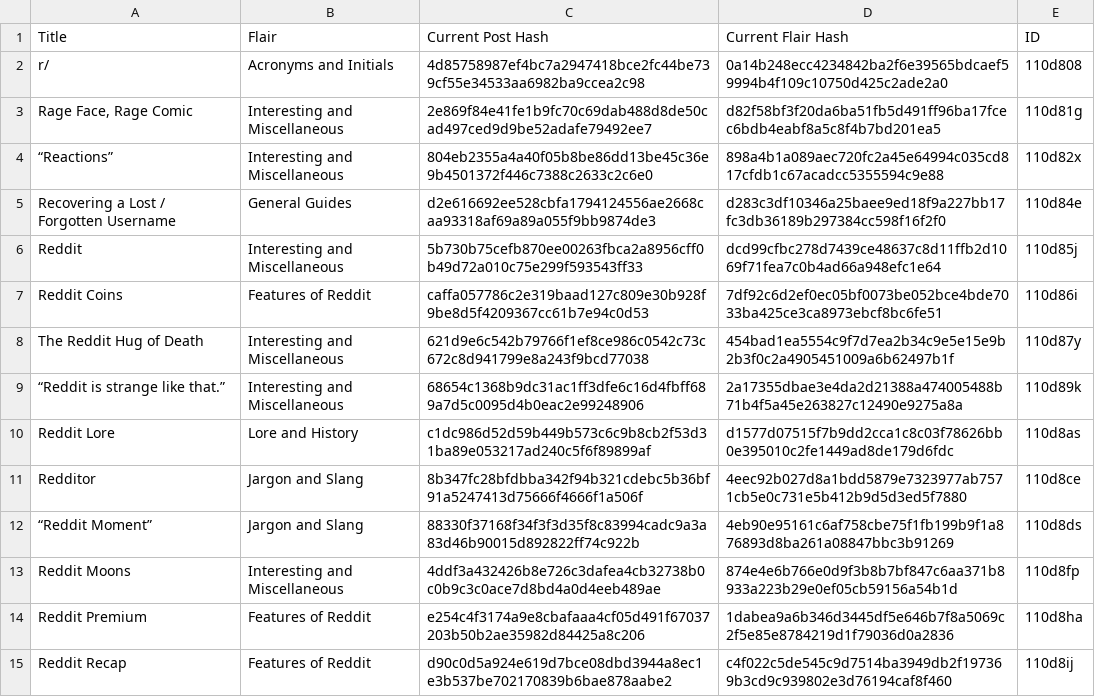
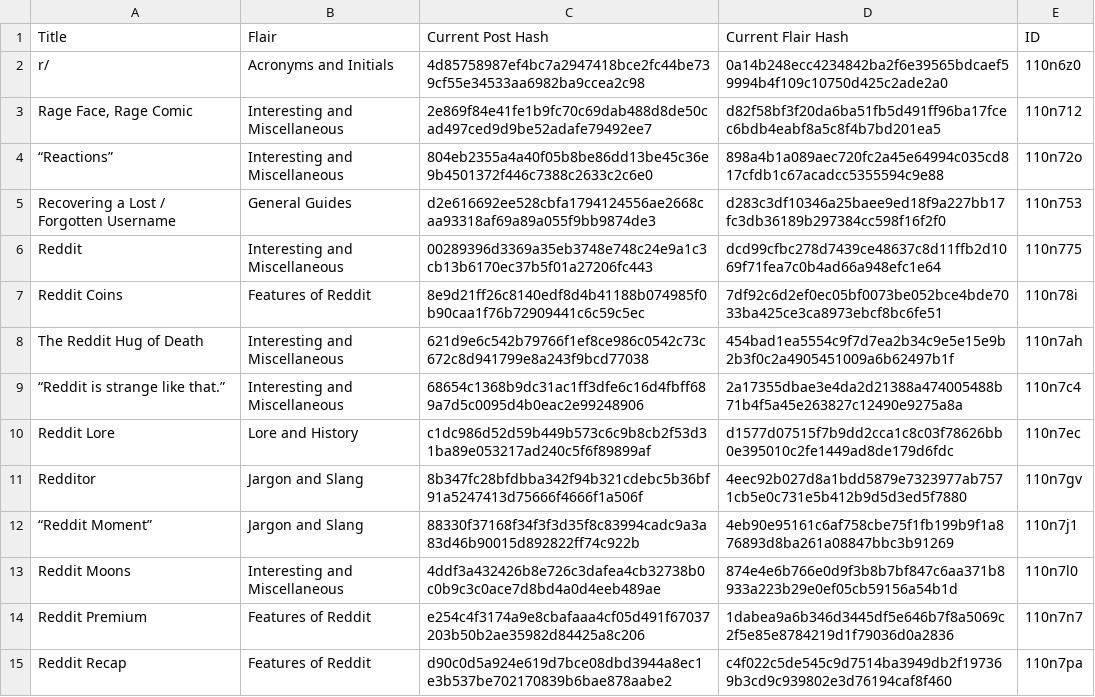
Before and after one commit to Khyta/EncyclopaediaBot, a CSV file: post_info_6.csv, drawn as a sheet; only a part is shown; the diff covers the shown part only.

```diff
--- a/post_info_6.csv
+++ b/post_info_6.csv
@@ -1,15 +1,15 @@
 Title,Flair,Current Post Hash,Current Flair Hash,ID
-r/,Acronyms and Initials,4d85758987ef4bc7a2947418bce2fc44be739cf55e34533aa6982ba9ccea2c98,0a14b248ecc4234842ba2f6e39565bdcaef59994b4f109c10750d425c2ade2a0,110d808
-"Rage Face, Rage Comic",Interesting and Miscellaneous,2e869f84e41fe1b9fc70c69dab488d8de50cad497ced9d9be52adafe79492ee7,d82f58bf3f20da6ba51fb5d491ff96ba17fcec6bdb4eabf8a5c8f4b7bd201ea5,110d81g
-“Reactions”,Interesting and Miscellaneous,804eb2355a4a40f05b8be86dd13be45c36e9b4501372f446c7388c2633c2c6e0,898a4b1a089aec720fc2a45e64994c035cd817cfdb1c67acadcc5355594c9e88,110d82x
-Recovering a Lost / Forgotten Username,General Guides,d2e616692ee528cbfa1794124556ae2668caa93318af69a89a055f9bb9874de3,d283c3df10346a25baee9ed18f9a227bb17fc3db36189b297384cc598f16f2f0,110d84e
-Reddit,Interesting and Miscellaneous,5b730b75cefb870ee00263fbca2a8956cff0b49d72a010c75e299f593543ff33,dcd99cfbc278d7439ce48637c8d11ffb2d1069f71fea7c0b4ad66a948efc1e64,110d85j
-Reddit Coins,Features of Reddit,caffa057786c2e319baad127c809e30b928f9be8d5f4209367cc61b7e94c0d53,7df92c6d2ef0ec05bf0073be052bce4bde7033ba425ce3ca8973ebcf8bc6fe51,110d86i
-The Reddit Hug of Death,Interesting and Miscellaneous,621d9e6c542b79766f1ef8ce986c0542c73c672c8d941799e8a243f9bcd77038,454bad1ea5554c9f7d7ea2b34c9e5e15e9b2b3f0c2a4905451009a6b62497b1f,110d87y
-“Reddit is strange like that.”,Interesting and Miscellaneous,68654c1368b9dc31ac1ff3dfe6c16d4fbff689a7d5c0095d4b0eac2e99248906,2a17355dbae3e4da2d21388a474005488b71b4f5a45e263827c12490e9275a8a,110d89k
-Reddit Lore,Lore and History,c1dc986d52d59b449b573c6c9b8cb2f53d31ba89e053217ad240c5f6f89899af,d1577d07515f7b9dd2cca1c8c03f78626bb0e395010c2fe1449ad8de179d6fdc,110d8as
-Redditor,Jargon and Slang,8b347fc28bfdbba342f94b321cdebc5b36bf91a5247413d75666f4666f1a506f,4eec92b027d8a1bdd5879e7323977ab7571cb5e0c731e5b412b9d5d3ed5f7880,110d8ce
-“Reddit Moment”,Jargon and Slang,88330f37168f34f3f3d35f8c83994cadc9a3a83d46b90015d892822ff74c922b,4eb90e95161c6af758cbe75f1fb199b9f1a876893d8ba261a08847bbc3b91269,110d8ds
-Reddit Moons,Interesting and Miscellaneous,4ddf3a432426b8e726c3dafea4cb32738b0c0b9c3c0ace7d8bd4a0d4eeb489ae,874e4e6b766e0d9f3b8b7bf847c6aa371b8933a223b29e0ef05cb59156a54b1d,110d8fp
-Reddit Premium,Features of Reddit,e254c4f3174a9e8cbafaaa4cf05d491f67037203b50b2ae35982d84425a8c206,1dabea9a6b346d3445df5e646b7f8a5069c2f5e85e8784219d1f79036d0a2836,110d8ha
-Reddit Recap,Features of Reddit,d90c0d5a924e619d7bce08dbd3944a8ec1e3b537be702170839b6bae878aabe2,c4f022c5de545c9d7514ba3949db2f197369b3cd9c939802e3d76194caf8f460,110d8ij
+r/,Acronyms and Initials,4d85758987ef4bc7a2947418bce2fc44be739cf55e34533aa6982ba9ccea2c98,0a14b248ecc4234842ba2f6e39565bdcaef59994b4f109c10750d425c2ade2a0,110n6z0
+"Rage Face, Rage Comic",Interesting and Miscellaneous,2e869f84e41fe1b9fc70c69dab488d8de50cad497ced9d9be52adafe79492ee7,d82f58bf3f20da6ba51fb5d491ff96ba17fcec6bdb4eabf8a5c8f4b7bd201ea5,110n712
+“Reactions”,Interesting and Miscellaneous,804eb2355a4a40f05b8be86dd13be45c36e9b4501372f446c7388c2633c2c6e0,898a4b1a089aec720fc2a45e64994c035cd817cfdb1c67acadcc5355594c9e88,110n72o
+Recovering a Lost / Forgotten Username,General Guides,d2e616692ee528cbfa1794124556ae2668caa93318af69a89a055f9bb9874de3,d283c3df10346a25baee9ed18f9a227bb17fc3db36189b297384cc598f16f2f0,110n753
+Reddit,Interesting and Miscellaneous,00289396d3369a35eb3748e748c24e9a1c3cb13b6170ec37b5f01a27206fc443,dcd99cfbc278d7439ce48637c8d11ffb2d1069f71fea7c0b4ad66a948efc1e64,110n775
+Reddit Coins,Features of Reddit,8e9d21ff26c8140edf8d4b41188b074985f0b90caa1f76b72909441c6c59c5ec,7df92c6d2ef0ec05bf0073be052bce4bde7033ba425ce3ca8973ebcf8bc6fe51,110n78i
+The Reddit Hug of Death,Interesting and Miscellaneous,621d9e6c542b79766f1ef8ce986c0542c73c672c8d941799e8a243f9bcd77038,454bad1ea5554c9f7d7ea2b34c9e5e15e9b2b3f0c2a4905451009a6b62497b1f,110n7ah
+“Reddit is strange like that.”,Interesting and Miscellaneous,68654c1368b9dc31ac1ff3dfe6c16d4fbff689a7d5c0095d4b0eac2e99248906,2a17355dbae3e4da2d21388a474005488b71b4f5a45e263827c12490e9275a8a,110n7c4
+Reddit Lore,Lore and History,c1dc986d52d59b449b573c6c9b8cb2f53d31ba89e053217ad240c5f6f89899af,d1577d07515f7b9dd2cca1c8c03f78626bb0e395010c2fe1449ad8de179d6fdc,110n7ec
+Redditor,Jargon and Slang,8b347fc28bfdbba342f94b321cdebc5b36bf91a5247413d75666f4666f1a506f,4eec92b027d8a1bdd5879e7323977ab7571cb5e0c731e5b412b9d5d3ed5f7880,110n7gv
+“Reddit Moment”,Jargon and Slang,88330f37168f34f3f3d35f8c83994cadc9a3a83d46b90015d892822ff74c922b,4eb90e95161c6af758cbe75f1fb199b9f1a876893d8ba261a08847bbc3b91269,110n7j1
+Reddit Moons,Interesting and Miscellaneous,4ddf3a432426b8e726c3dafea4cb32738b0c0b9c3c0ace7d8bd4a0d4eeb489ae,874e4e6b766e0d9f3b8b7bf847c6aa371b8933a223b29e0ef05cb59156a54b1d,110n7l0
+Reddit Premium,Features of Reddit,e254c4f3174a9e8cbafaaa4cf05d491f67037203b50b2ae35982d84425a8c206,1dabea9a6b346d3445df5e646b7f8a5069c2f5e85e8784219d1f79036d0a2836,110n7n7
+Reddit Recap,Features of Reddit,d90c0d5a924e619d7bce08dbd3944a8ec1e3b537be702170839b6bae878aabe2,c4f022c5de545c9d7514ba3949db2f197369b3cd9c939802e3d76194caf8f460,110n7pa
```
Also changed, not shown: 22 edited cells elsewhere in this file, post_info.csv, post_info_2.csv, 16 other files.
